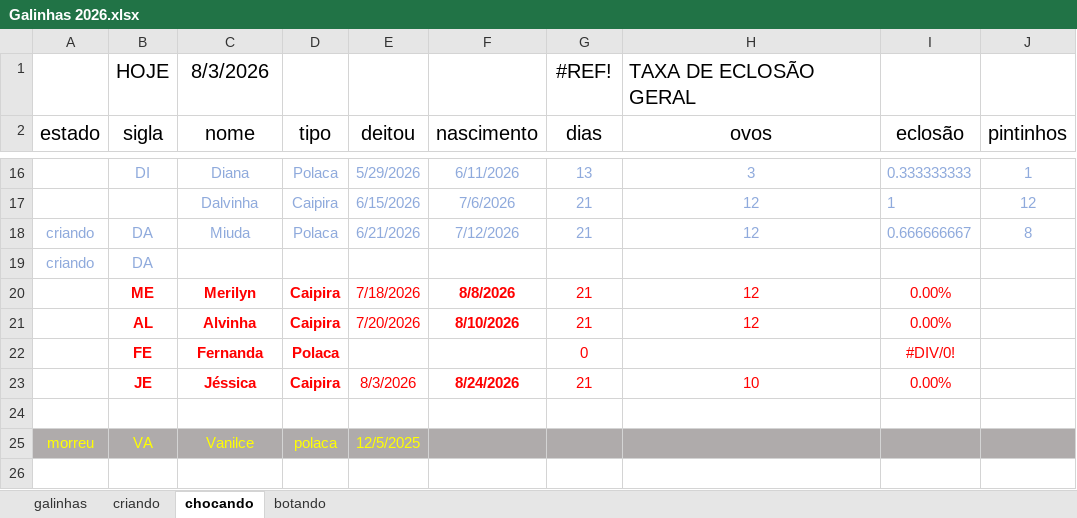
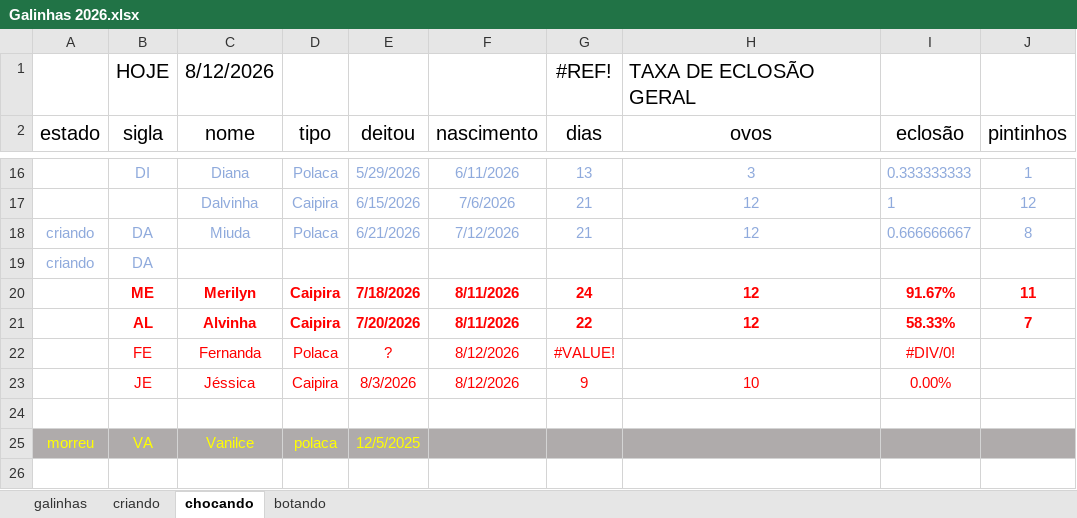
Before and after one commit to HumbertoEliaSoares01/BichosDeCasa, an Excel workbook: Galinhas/Galinhas 2026.xlsx, sheet chocando, drawn as a sheet; only a part is shown, gaps mark what is left out; values as stored, in another font and other column widths than the file's, no borders; the diff names each change by its address in the sheet, - before the commit and + after, or states it on an @@ line.

```diff
--- a/Galinhas/Galinhas 2026.xlsx (sheet chocando)
+++ b/Galinhas/Galinhas 2026.xlsx (sheet chocando)
-C1 (nome): 8/3/2026
+C1 (nome): 8/12/2026
-E20:E21 bold: off
+E20:E21 bold: on
-F20 (nascimento): 8/8/2026
+F20 (nascimento): 8/11/2026
-G20 (dias): 21
+G20 (dias): 24
-G20:I21 bold: off
+G20:I21 bold: on
-I20 (eclosão): 0.00%
+I20 (eclosão): 91.67%
-J20 (pintinhos): (empty)
+J20 (pintinhos): 11
-F21 (nascimento): 8/10/2026
+F21 (nascimento): 8/11/2026
-G21 (dias): 21
+G21 (dias): 22
-I21 (eclosão): 0.00%
+I21 (eclosão): 58.33%
-J21 (pintinhos): (empty)
+J21 (pintinhos): 7
-B22:D23 bold: on
+B22:D23 bold: off
-E22 (deitou): (empty)
+E22 (deitou): ?
-F22 (nascimento): (empty)
+F22 (nascimento): 8/12/2026
-G22 (dias): 0
+G22 (dias): #VALUE!
-F23 (nascimento): 8/24/2026
+F23 (nascimento): 8/12/2026
-F23 bold: on
+F23 bold: off
-G23 (dias): 21
+G23 (dias): 9
```
Also changed, not shown: sheet galinhas, sheet criando, sheet botando.
